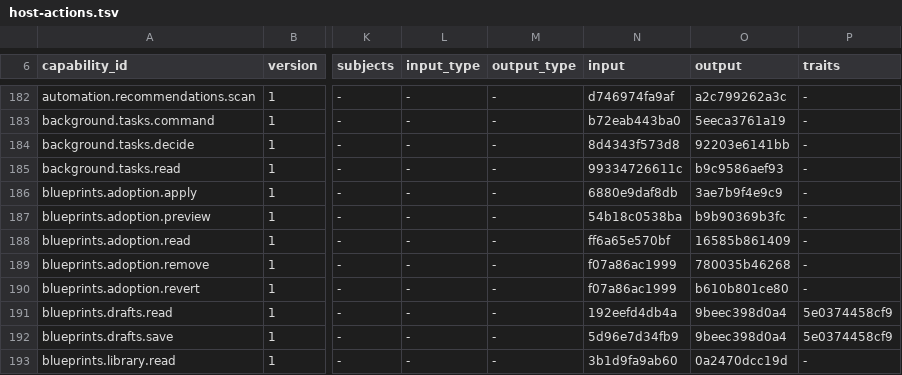
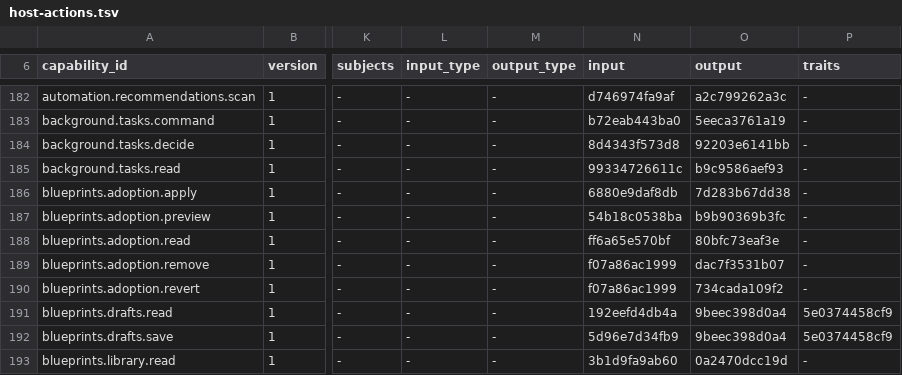
Before and after one commit to molis-ai/molis-work, a TSV file: tooling/gates/actions/host-actions.tsv, drawn as a sheet; only a part is shown, gaps mark what is left out; the diff names each change by its address in the sheet, - before the commit and + after, or states it on an @@ line.

```diff
--- a/tooling/gates/actions/host-actions.tsv
+++ b/tooling/gates/actions/host-actions.tsv
-O186 (output): 3ae7b9f4e9c9
+O186 (output): 7d283b67dd38
-O188 (output): 16585b861409
+O188 (output): 80bfc73eaf3e
-O189 (output): 780035b46268
+O189 (output): dac7f3531b07
-O190 (output): b610b801ce80
+O190 (output): 734cada109f2
```
Also changed, not shown: 17 other files.
